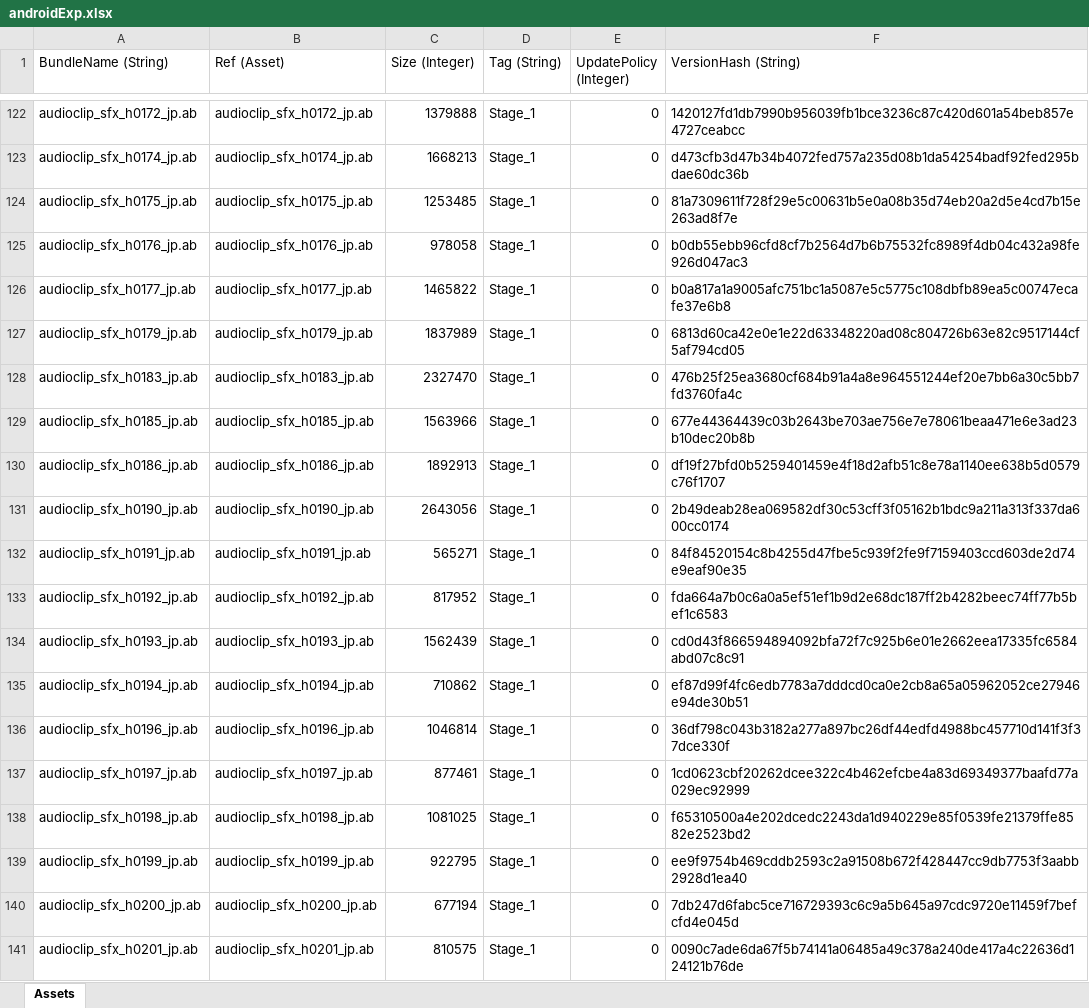
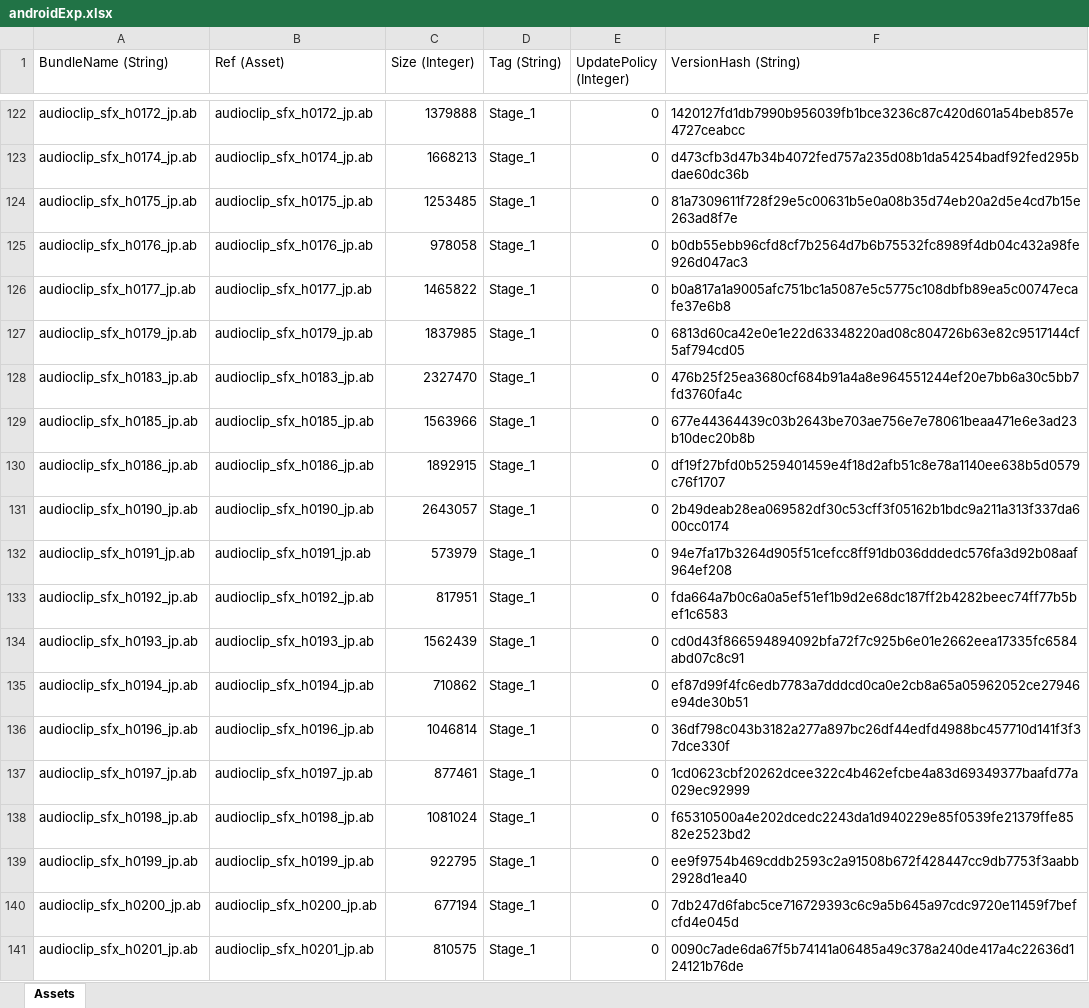
Before and after one commit to stu43005/sdorica-wiki-bot, an Excel workbook: client_gamedata/androidExp.xlsx, sheet Assets, drawn as a sheet; only a part is shown, gaps mark what is left out; values as stored, in another font and other column widths than the file's, no borders; the diff covers the shown part only; the diff names each change by its address in the sheet, - before the commit and + after, or states it on an @@ line.

```diff
--- a/client_gamedata/androidExp.xlsx (sheet Assets)
+++ b/client_gamedata/androidExp.xlsx (sheet Assets)
-C127 (Size (Integer)): 1837989
+C127 (Size (Integer)): 1837985
-C130 (Size (Integer)): 1892913
+C130 (Size (Integer)): 1892915
-C131 (Size (Integer)): 2643056
+C131 (Size (Integer)): 2643057
-C132 (Size (Integer)): 565271
+C132 (Size (Integer)): 573979
-F132 (VersionHash (String)): 84f84520154c8b4255d47fbe5c939f2fe9f7159403ccd603de2d74e9eaf90e35
+F132 (VersionHash (String)): 94e7fa17b3264d905f51cefcc8ff91db036dddedc576fa3d92b08aaf964ef208
-C133 (Size (Integer)): 817952
+C133 (Size (Integer)): 817951
-C138 (Size (Integer)): 1081025
+C138 (Size (Integer)): 1081024
```
Also changed, not shown: 2 added rows and 83 edited cells elsewhere in this sheet, client_gamedata/charAssets.xlsx, 21 other files.
